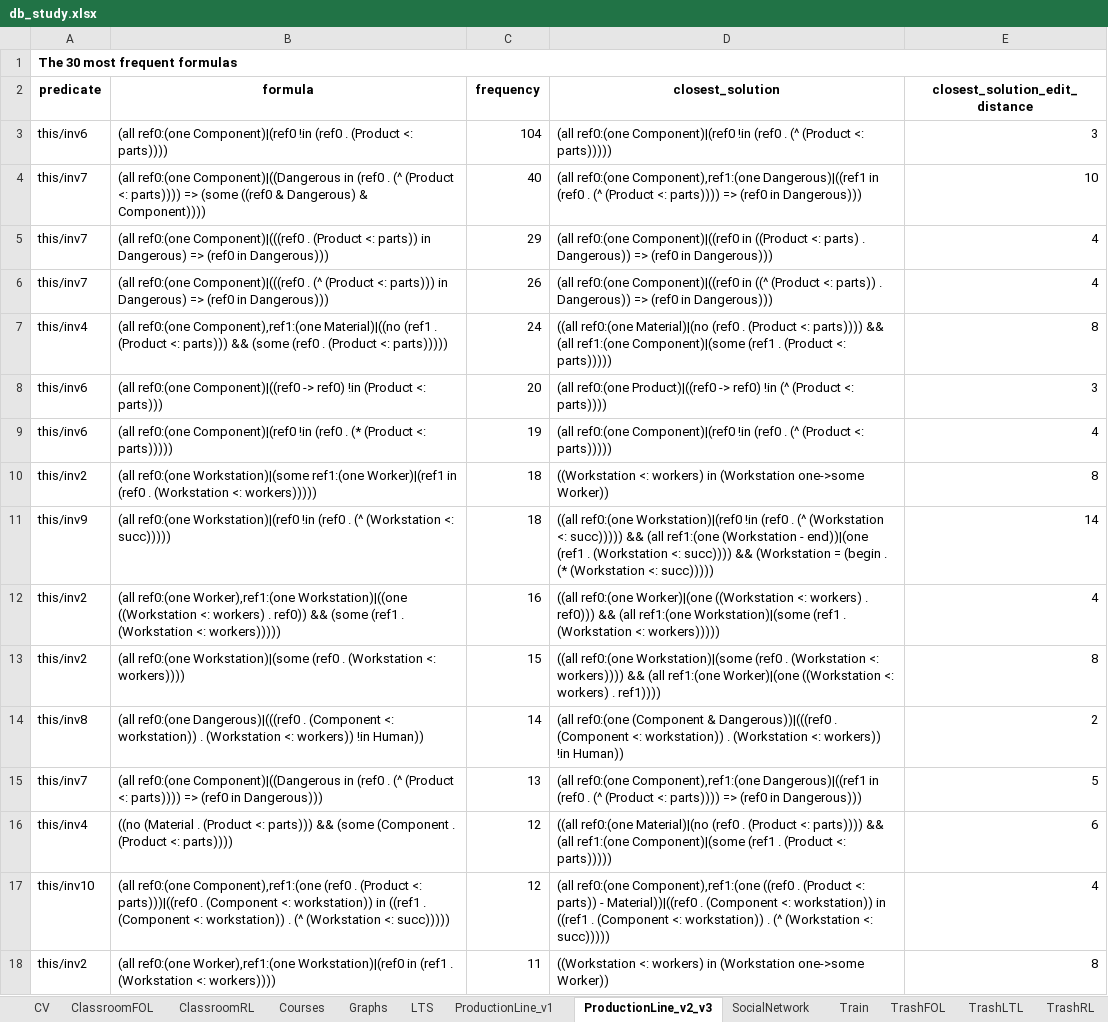
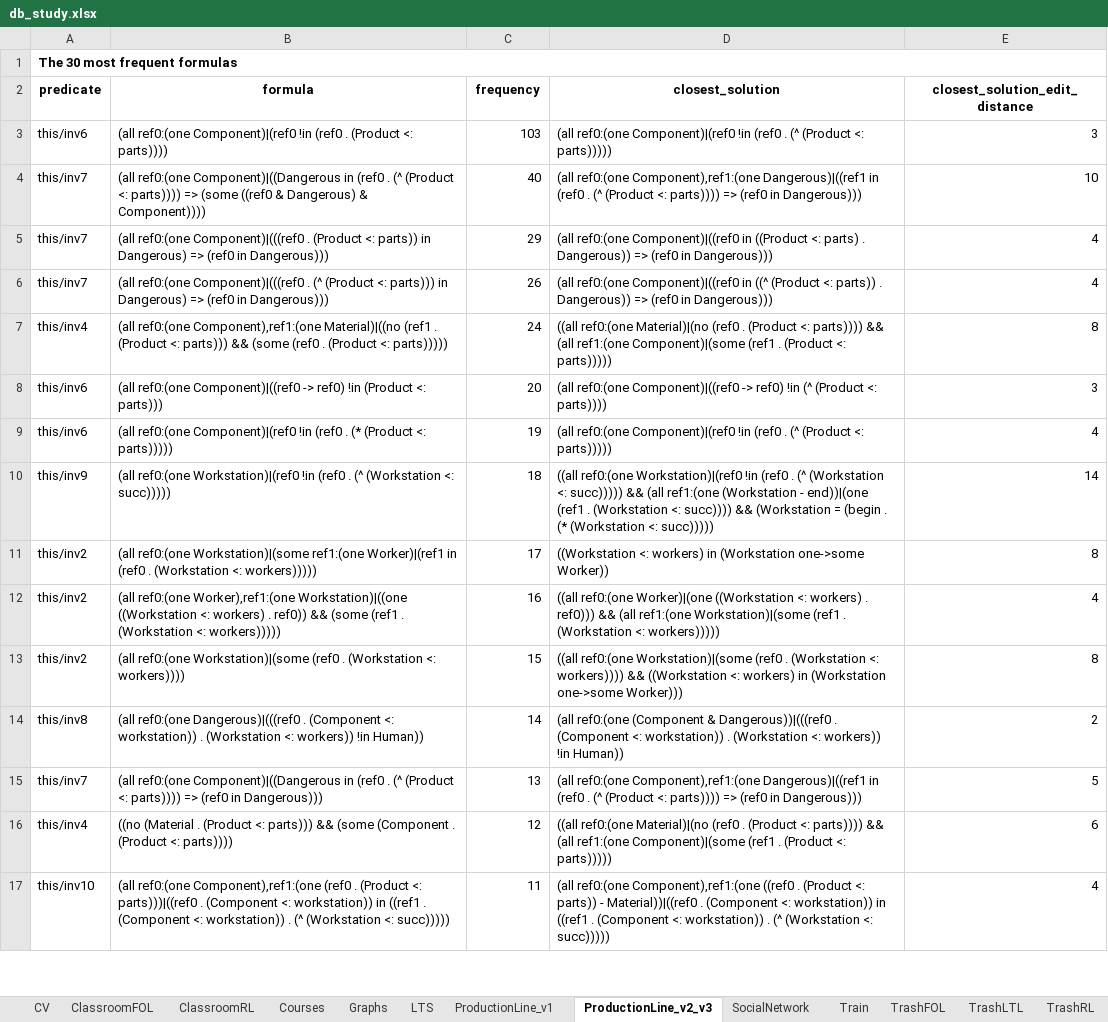
Before and after one commit to anaines14/Alloy4Fun, an Excel workbook: evaluation/db_study.xlsx, sheet ProductionLine_v2_v3, drawn as a sheet; only a part is shown; values as stored, in another font and other column widths than the file's, no borders; removed rows and columns are numbered as before the commit, all else as after; the diff covers the shown part only; the diff names each change by its address in the sheet, - before the commit and + after, or states it on an @@ line.

```diff
--- a/evaluation/db_study.xlsx (sheet ProductionLine_v2_v3)
+++ b/evaluation/db_study.xlsx (sheet ProductionLine_v2_v3)
-C3: 104
+C3: 103
-D8: (all ref0:(one Product)|((ref0 -> ref0)…
+D8: (all ref0:(one Component)|((ref0 -> ref0)…
-row 10: this/inv2 | (all ref0:(one Workstation)|(some ref1:(one Worker)|(ref1 in (ref0 . (Workstation <: workers))))) | 18 | ((Workstation <: workers) in (Workstation one->some Worker)) | 8
+row 11: this/inv2 | (all ref0:(one Workstation)|(some ref1:(one Worker)|(ref1 in (ref0 . (Workstation <: workers))))) | 17 | ((Workstation <: workers) in (Workstation one->some Worker)) | 8
-D13: …workers)))) && (all ref1:(one Worker)|(one ((Workstation <: workers) . ref1))))
+D13: …workers)))) && ((Workstation <: workers) in (Workstation one->some Worker)))
-C17: 12
+C17: 11
-row 18: this/inv2 | (all ref0:(one Worker),ref1:(one Workstation)|(ref0 in (ref1 . (Workstation <: workers)))) | 11 | ((Workstation <: workers) in (Workstation one->some Worker)) | 8
```
Also changed, not shown: 126 added rows, 129 removed rows, 81 moved rows and 75 edited cells elsewhere in this sheet, sheet Courses, sheet SocialNetwork, sheet Train, sheet ClassroomRL, sheet TrashLTL, sheet Graphs, 7 more sheets, 21 other files.
